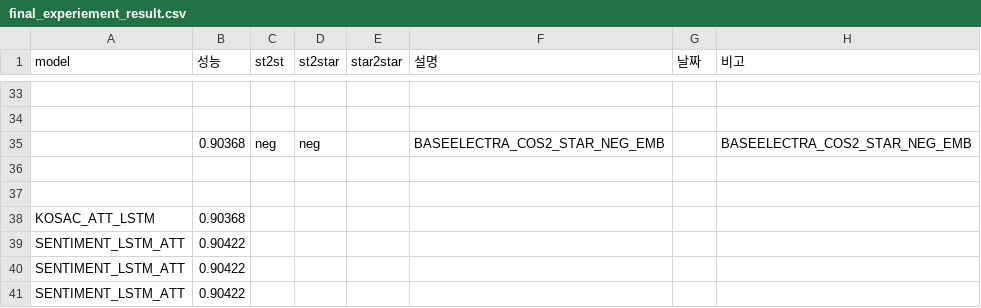
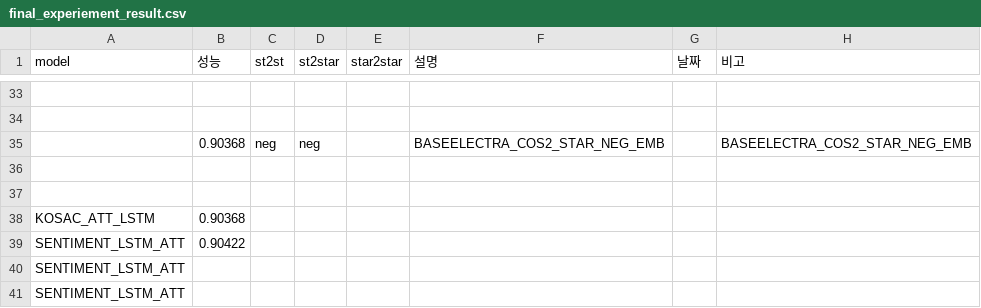
Before and after one commit to KimGyunYeop/SentimentAnalysis_korean_GC, a CSV file: final_experiement_result.csv, drawn as a sheet; only a part is shown, gaps mark what is left out; the diff names each change by its address in the sheet, - before the commit and + after, or states it on an @@ line.

Commit message:
Fix

```diff
--- a/final_experiement_result.csv
+++ b/final_experiement_result.csv
-B40:B41 (성능): 0.90422
+B40:B41 (성능): (empty)
```
